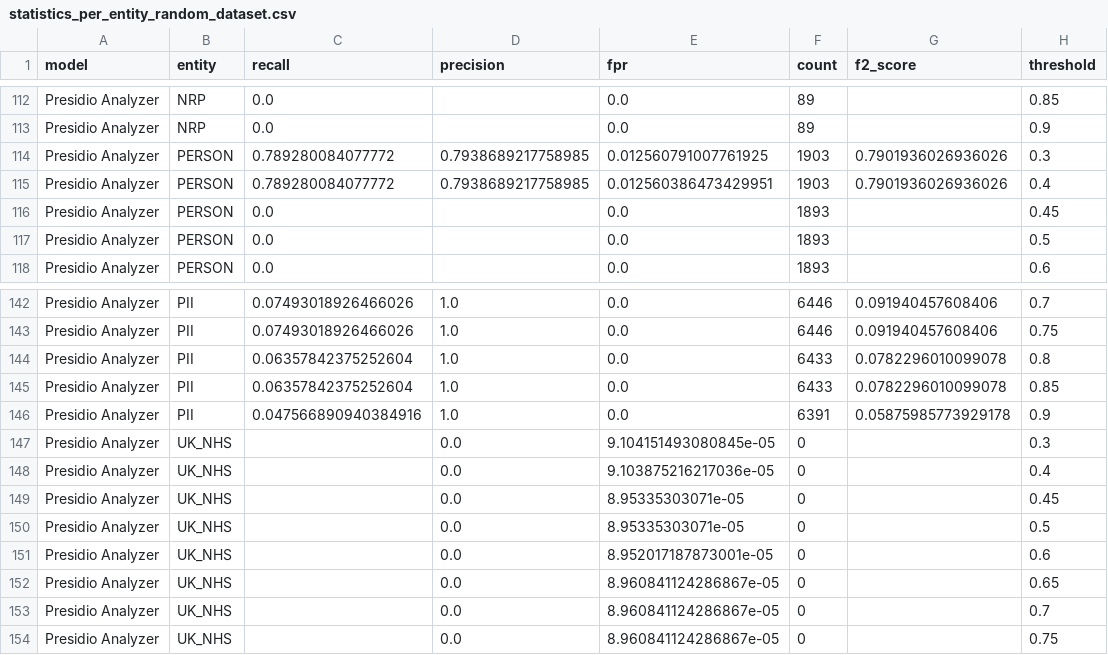
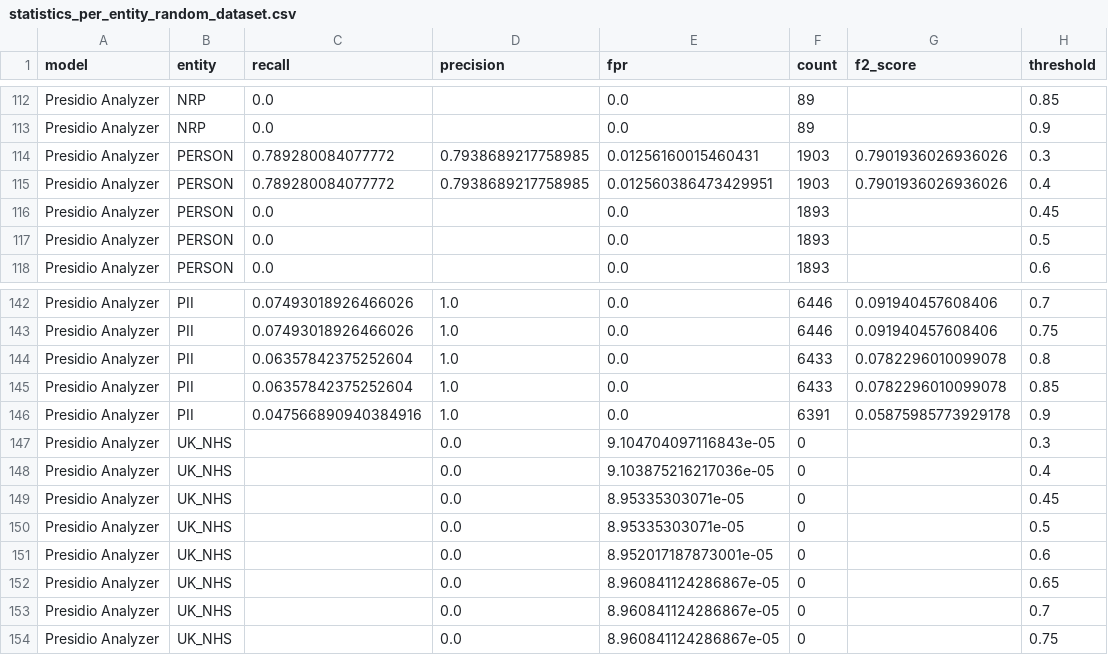
Before and after one commit to dettanym/presidio-research, a CSV file: notebooks/statistics_per_entity_random_dataset.csv, drawn as a sheet; only a part is shown, gaps mark what is left out; the diff covers the shown part only.

```diff
--- a/notebooks/statistics_per_entity_random_dataset.csv
+++ b/notebooks/statistics_per_entity_random_dataset.csv
@@ -113,3 +113,3 @@ Presidio Analyzer,NRP,0.0,,0.0,89,,0.85
 Presidio Analyzer,NRP,0.0,,0.0,89,,0.9
-Presidio Analyzer,PERSON,0.789280084077772,0.7938689217758985,0.012560791007761925,1903,0.7901936026936026,0.3
+Presidio Analyzer,PERSON,0.789280084077772,0.7938689217758985,0.01256160015460431,1903,0.7901936026936026,0.3
 Presidio Analyzer,PERSON,0.789280084077772,0.7938689217758985,0.012560386473429951,1903,0.7901936026936026,0.4
@@ -146,3 +146,3 @@ Presidio Analyzer,PII,0.06357842375252604,1.0,0.0,6433,0.0782296010099078,0.85
 Presidio Analyzer,PII,0.047566890940384916,1.0,0.0,6391,0.05875985773929178,0.9
-Presidio Analyzer,UK_NHS,,0.0,9.104151493080845e-05,0,,0.3
+Presidio Analyzer,UK_NHS,,0.0,9.104704097116843e-05,0,,0.3
 Presidio Analyzer,UK_NHS,,0.0,9.103875216217036e-05,0,,0.4
```
Also changed, not shown: 20 edited cells elsewhere in this file.
